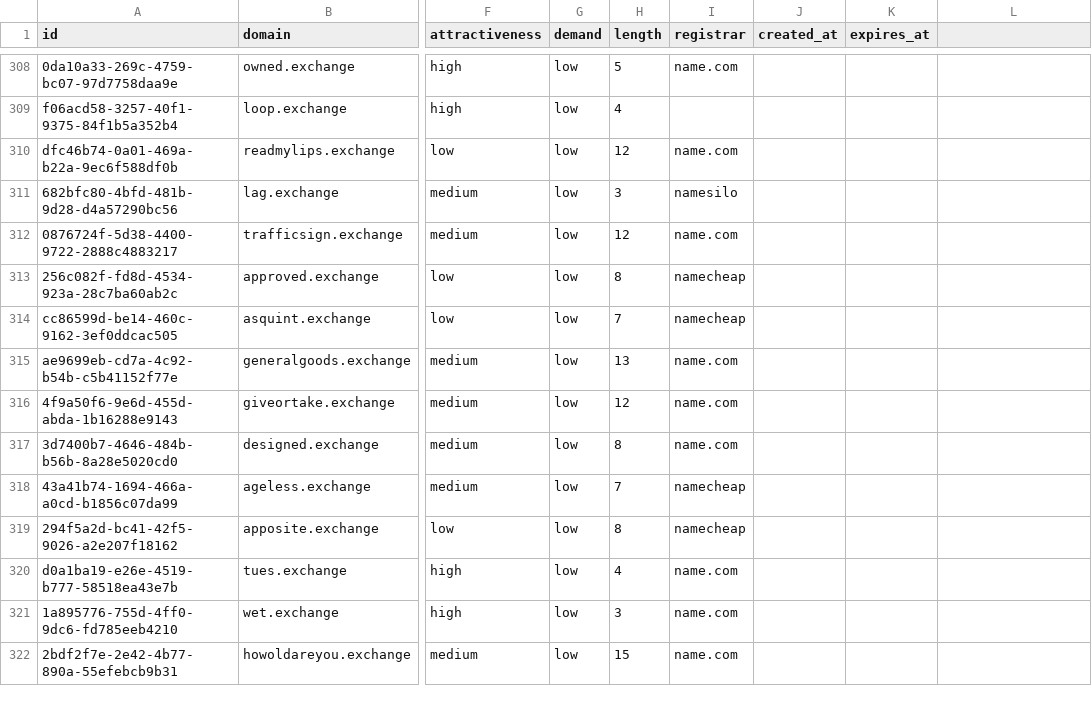
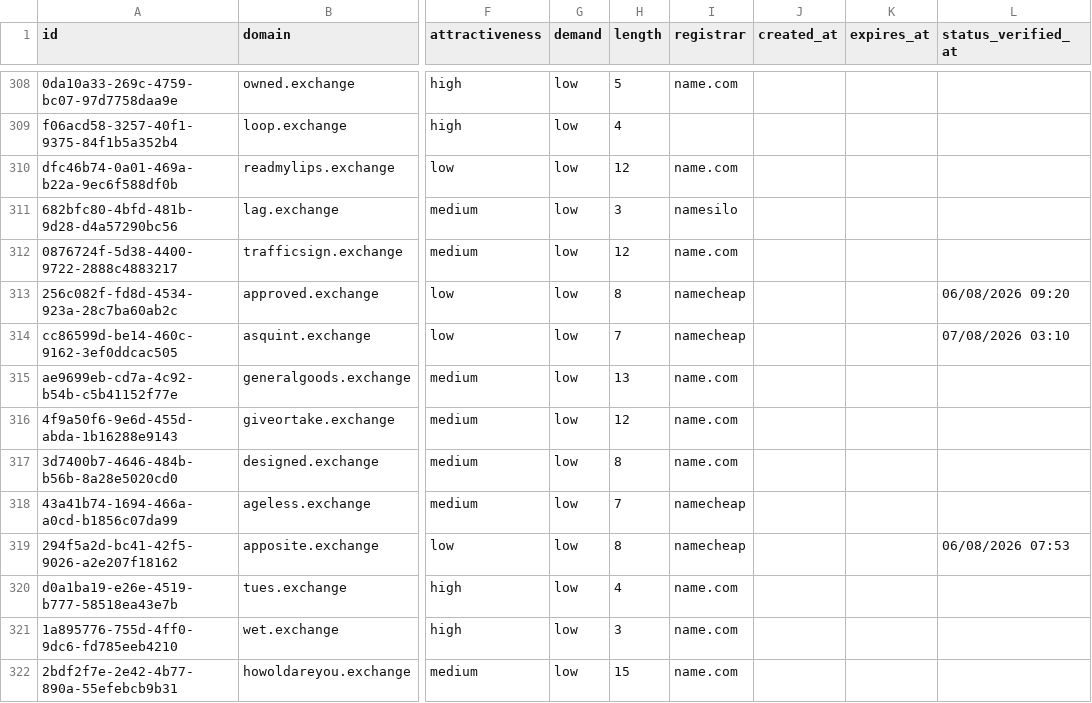
Before and after one commit to UniqueDomains/exchange-oneword-domains, a CSV file: exchange.csv, drawn as a sheet; only a part is shown, gaps mark what is left out; the diff covers the shown part only; the diff names each change by its address in the sheet, - before the commit and + after, or states it on an @@ line.

```diff
--- a/exchange.csv
+++ b/exchange.csv
-L1: (empty)
+L1: status_verified_at
-L313 (status_verified_at): (empty)
+L313 (status_verified_at): 06/08/2026 09:20
-L314 (status_verified_at): (empty)
+L314 (status_verified_at): 07/08/2026 03:10
-L319 (status_verified_at): (empty)
+L319 (status_verified_at): 06/08/2026 07:53
```
Also changed, not shown: 132 edited cells elsewhere in this file, 6 other files.
